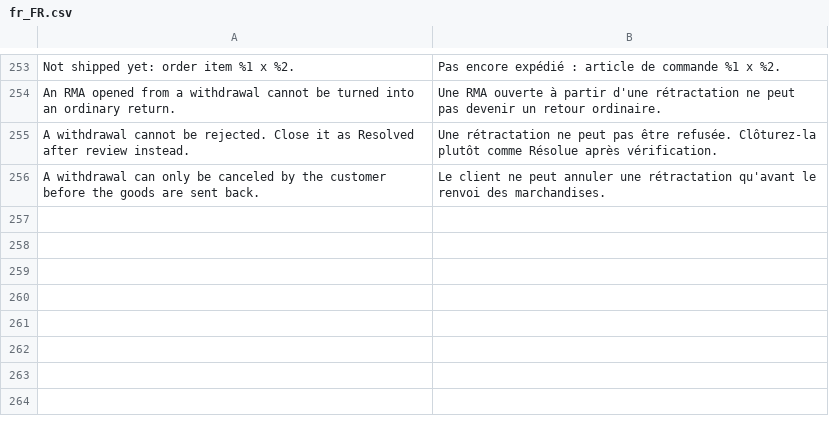
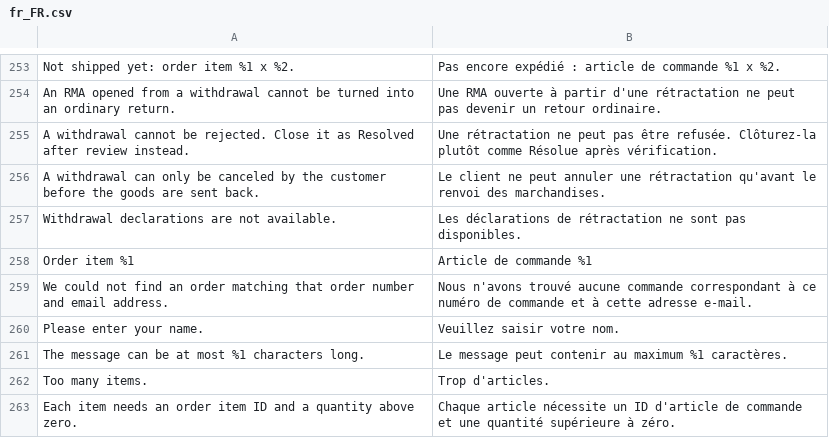
Before and after one commit to magenxcommerce/module-rma, a CSV file: i18n/fr_FR.csv, drawn as a sheet; only a part is shown, gaps mark what is left out; the diff names each change by its address in the sheet, - before the commit and + after, or states it on an @@ line.

```diff
--- a/i18n/fr_FR.csv
+++ b/i18n/fr_FR.csv
+row 257: Withdrawal declarations are not available. | Les déclarations de rétractation ne sont pas disponibles.
+row 258: Order item %1 | Article de commande %1
+row 259: We could not find an order matching that order number and email address. | Nous n'avons trouvé aucune commande correspondant à ce numéro de commande et à cette adresse e-mail.
+row 260: Please enter your name. | Veuillez saisir votre nom.
+row 261: The message can be at most %1 characters long. | Le message peut contenir au maximum %1 caractères.
+row 262: Too many items. | Trop d'articles.
+row 263: Each item needs an order item ID and a quantity above zero. | Chaque article nécessite un ID d'article de commande et une quantité supérieure à zéro.
```
Also changed, not shown: i18n/de_DE.csv, i18n/es_ES.csv, 12 other files.
